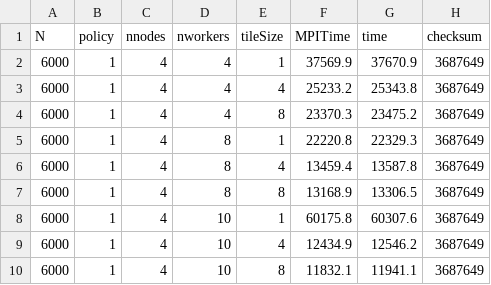
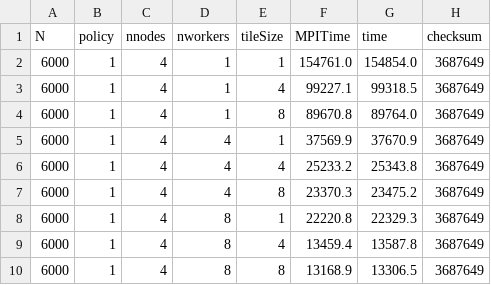
Before and after one commit to Servat0r/SPM-2024-Project, a CSV file: results/mpi_spmcluster/output_results_mpi_spmcluster_6000size_4nodes.csv, drawn as a sheet; only a part is shown; the shorter side is filled out with more unchanged rows.

```diff
--- a/results/mpi_spmcluster/output_results_mpi_spmcluster_6000size_4nodes.csv
+++ b/results/mpi_spmcluster/output_results_mpi_spmcluster_6000size_4nodes.csv
@@ -1,2 +1,5 @@
 N,policy,nnodes,nworkers,tileSize,MPITime,time,checksum
+6000,1,4,1,1,154761.0,154854.0,3687649
+6000,1,4,1,4,99227.1,99318.5,3687649
+6000,1,4,1,8,89670.8,89764.0,3687649
 6000,1,4,4,1,37569.9,37670.9,3687649
```
Also changed, not shown: results/mpi_spmcluster/output_results_mpi_spmcluster_10000size_4nodes.csv, results/mpi_spmcluster/output_results_mpi_spmcluster_10000size_8nodes.csv, 34 other files.
